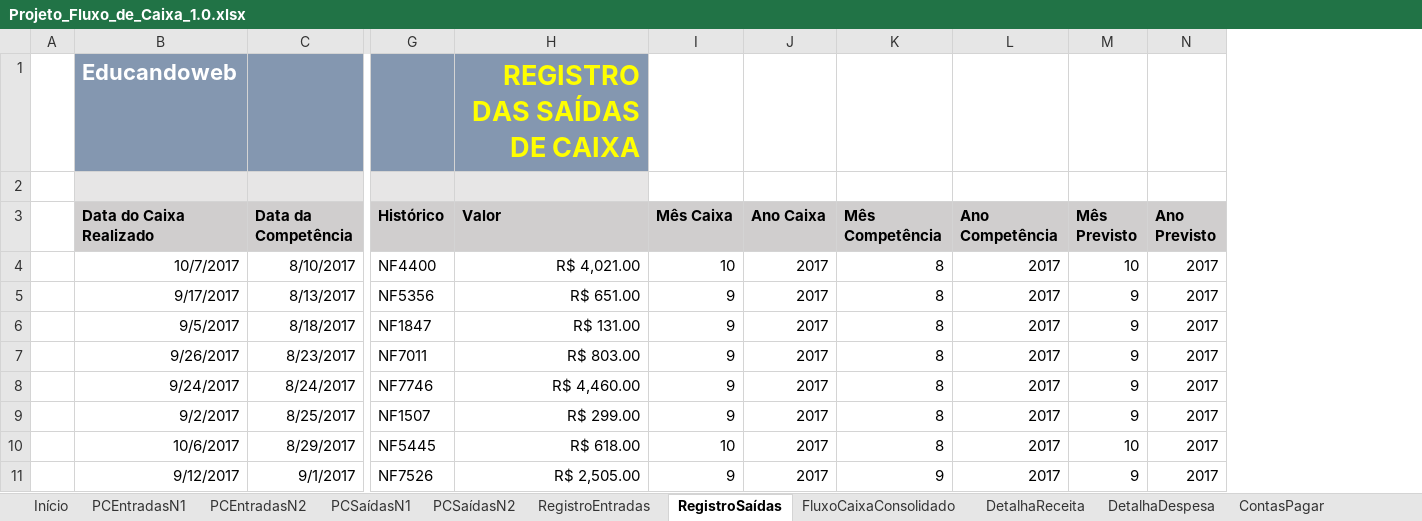
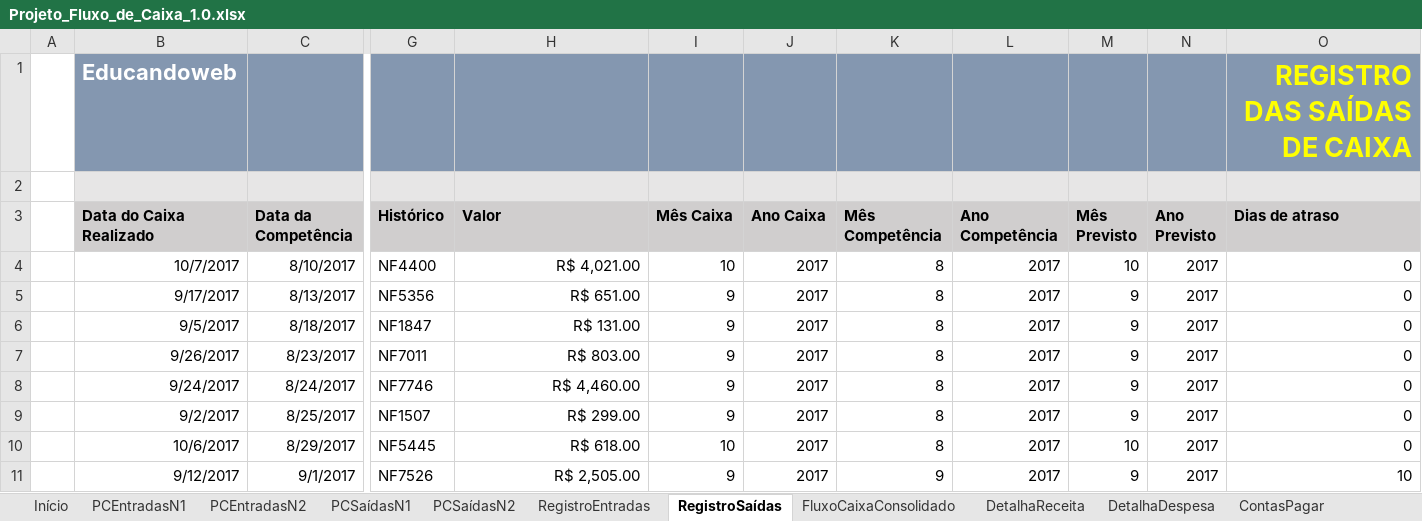
Before and after one commit to Geronimonetto/Projeto_Fluxo_Caixa, an Excel workbook: Projeto_Fluxo_de_Caixa_1.0.xlsx, sheet RegistroSaídas, drawn as a sheet; only a part is shown, gaps mark what is left out; values as stored, in another font and other column widths than the file's, no borders; charts and pictures and table styles not drawn; the diff names each change by its address in the sheet, - before the commit and + after, or states it on an @@ line.

Commit message:
Implementando valores para contas a pagar e a receber para o dashboard

```diff
--- a/Projeto_Fluxo_de_Caixa_1.0.xlsx (sheet RegistroSaídas)
+++ b/Projeto_Fluxo_de_Caixa_1.0.xlsx (sheet RegistroSaídas)
+column O (Dias de atraso), row 1: REGISTRO DAS SAÍDAS DE CAIXA; rows 4-11: 0 | 0 | 0 | 0 | 0 | 0 | 0 | 10
-H1 (Valor): REGISTRO DAS SAÍDAS DE CAIXA
+H1 (Valor): (empty)
-I1:N1 fill: none
+I1:N1 fill: #8497B0
-I2:N2 fill: none
+I2:N2 fill: #E7E6E6
```
Also changed, not shown: sheet DashBoardFinanceiroAnualD, sheet RegistroEntradas, sheet DashBoardFinanceiroAnual, charts or pictures.
